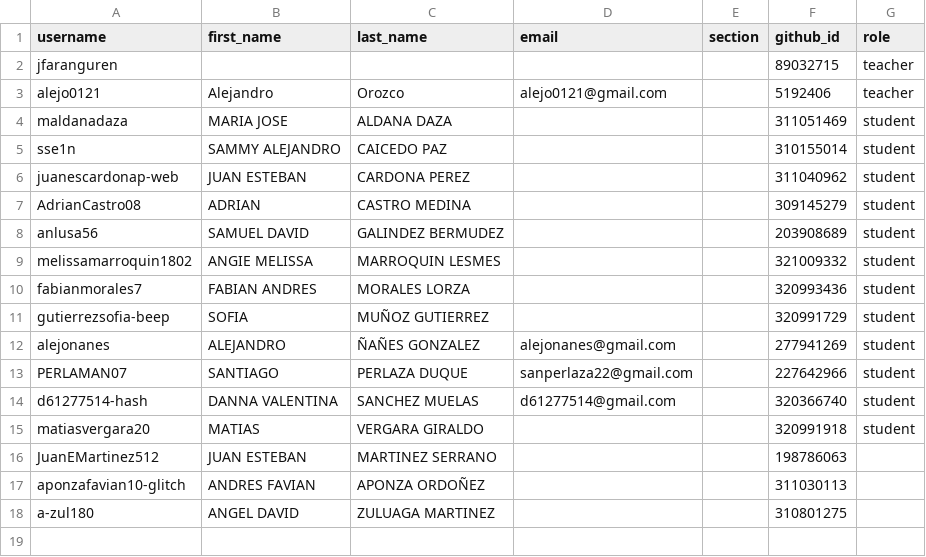
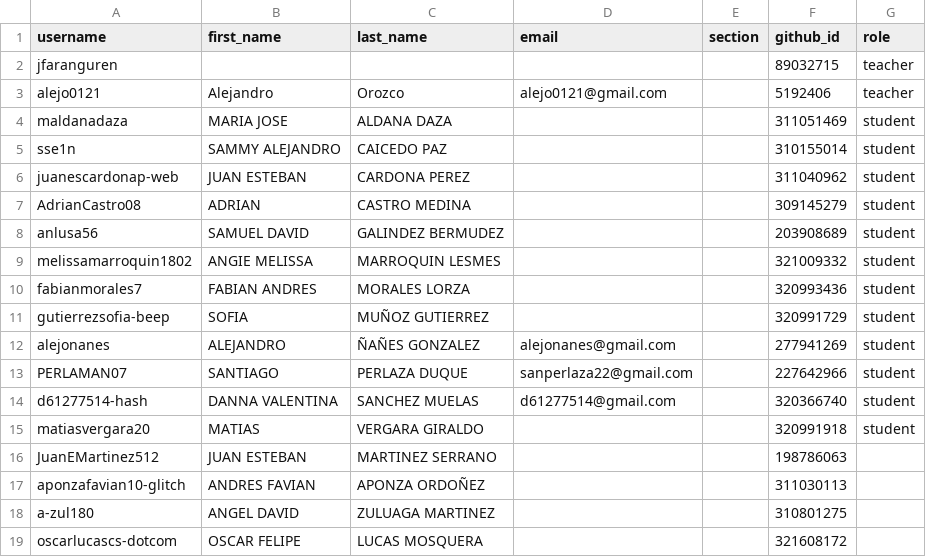
Before and after one commit to UniversidadIcesi-DCSI-BloqueAlgoritmos/classroom50, a CSV file: 2026-2-g1-apo1-iei/roster.csv, drawn as a sheet; the diff names each change by its address in the sheet, - before the commit and + after, or states it on an @@ line.

Commit message:
[Classroom 50] Add student: 2026-2-g1-apo1-iei/oscarlucascs-dotcom

```diff
--- a/2026-2-g1-apo1-iei/roster.csv
+++ b/2026-2-g1-apo1-iei/roster.csv
+row 19: oscarlucascs-dotcom | OSCAR FELIPE | LUCAS MOSQUERA |  |  | 321608172
```
